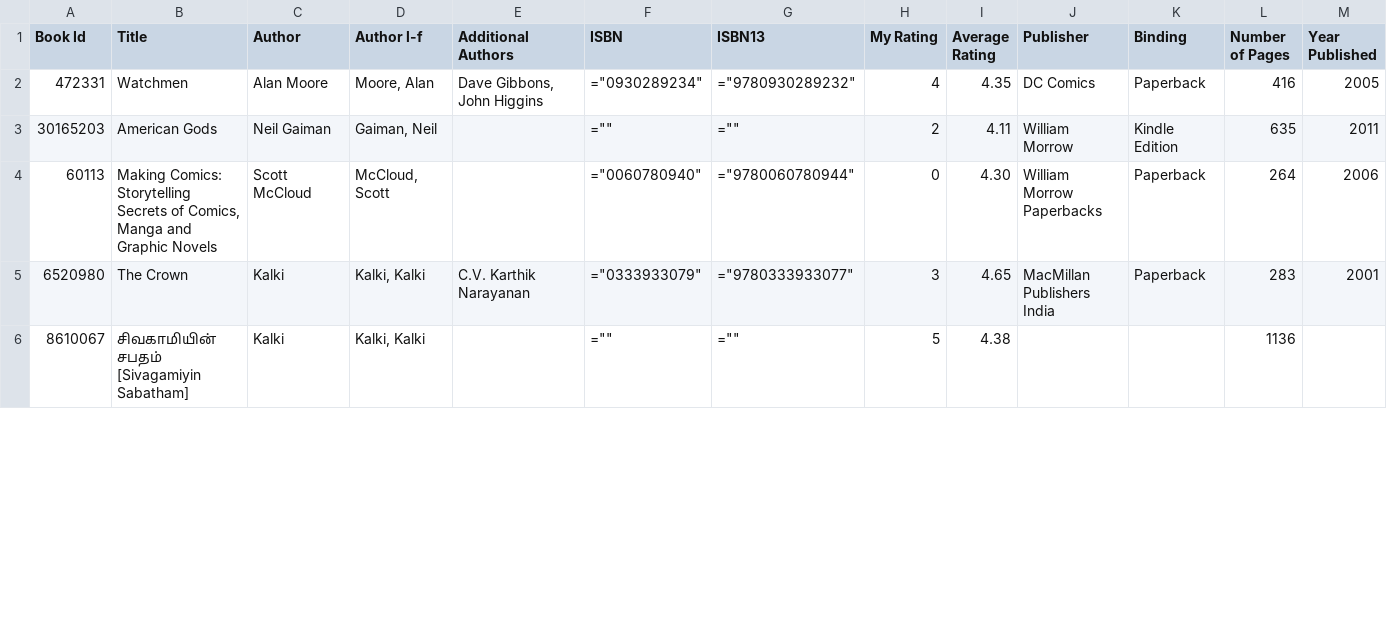
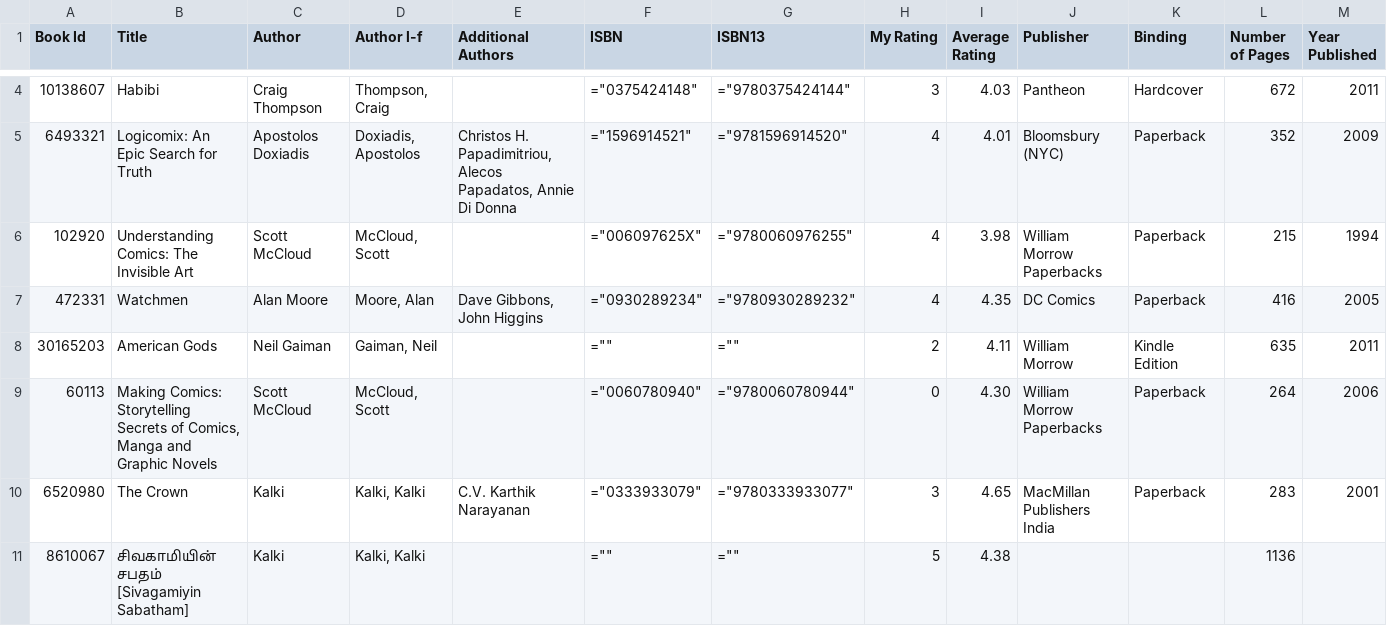
Before and after one commit to ananthakumaran/ananthakumaran.github.com, a CSV file: books.csv, drawn as a sheet; only a part is shown, gaps mark what is left out; rows hold the shown columns only; the diff covers the shown part only; the diff names each change by its address in the sheet, - before the commit and + after, or states it on an @@ line.

Commit message:
update books

```diff
--- a/books.csv
+++ b/books.csv
+row 4: 10138607 | Habibi | Craig Thompson | Thompson, Craig |  | ="0375424148" | ="9780375424144" | 3 | 4.03 | Pantheon | Hardcover | 672 | 2011
+row 5: 6493321 | Logicomix: An Epic Search for Truth | Apostolos Doxiadis | Doxiadis, Apostolos | Christos H. Papadimitriou, Alecos Papadatos, Annie Di Donna | ="1596914521" | ="9781596914520" | 4 | 4.01 | Bloomsbury (NYC) | Paperback | 352 | 2009
+row 6: 102920 | Understanding Comics: The Invisible Art | Scott McCloud | McCloud, Scott |  | ="006097625X" | ="9780060976255" | 4 | 3.98 | William Morrow Paperbacks | Paperback | 215 | 1994
```
Also changed, not shown: 2 added rows, 4 removed rows and 11 edited cells elsewhere in this file, 3 other files.
